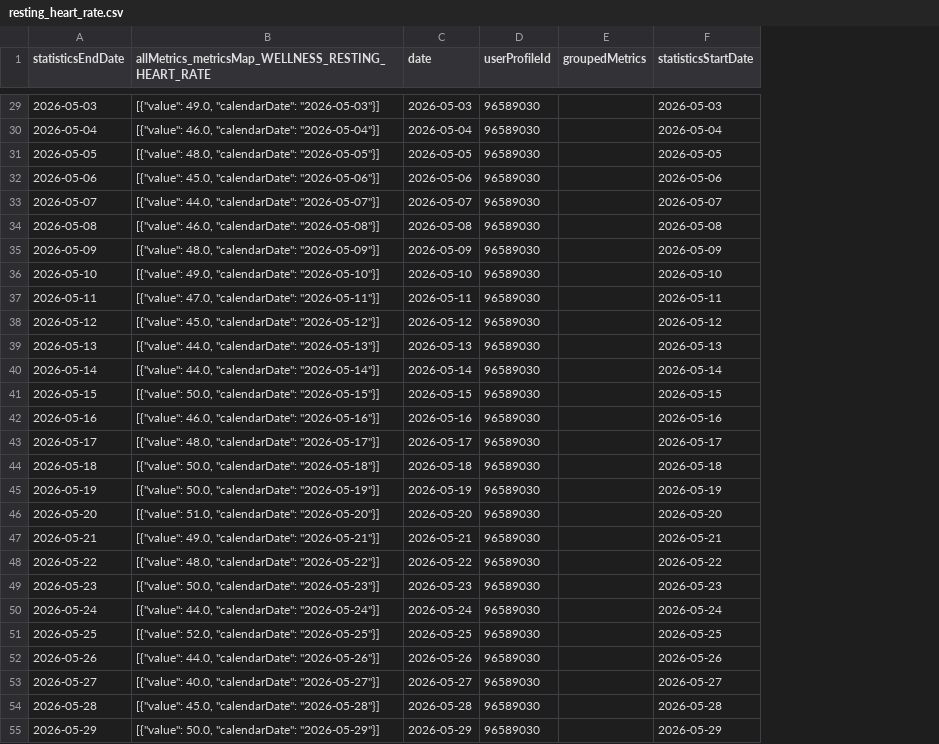
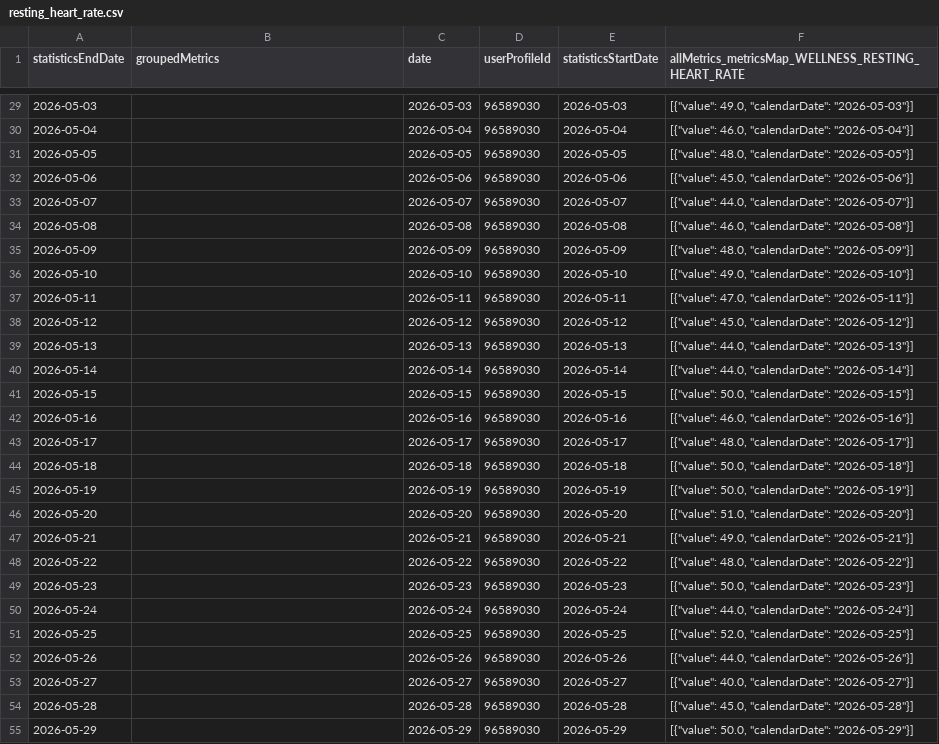
Before and after one commit to 123KingKarl123/garmin-data-xK9mP2qL7vR4nJ8w, a CSV file: resting_heart_rate.csv, drawn as a sheet; only a part is shown, gaps mark what is left out; removed rows and columns are numbered as before the commit, all else as after; the diff covers the shown part only; the diff names each change by its address in the sheet, - before the commit and + after, or states it on an @@ line.

```diff
--- a/resting_heart_rate.csv
+++ b/resting_heart_rate.csv
-column E (groupedMetrics), empty
+column F, row 1: allMetrics_metricsMap_WELLNESS_RESTING_HEART_RATE; rows 29-55: [{"value": 49.0, "calendarDate": "2026-05-03"}] | [{"value": 46.0, "calendarDate": "2026-05-04"}] | [{"value": 48.0, "calendarDate": "2026-05-05"}] | [{"value": 45.0, "calendarDate": "2026-05-06"}] | [{"value": 44.0, "calendarDate": "2026-05-07"}] | [{"value": 46.0, "calendarDate": "2026-05-08"}] | [{"value": 48.0, "calendarDate": "2026-05-09"}] | [{"value": 49.0, "calendarDate": "2026-05-10"}] | [{"value": 47.0, "calendarDate": "2026-05-11"}] | [{"value": 45.0, "calendarDate": "2026-05-12"}] | [{"value": 44.0, "calendarDate": "2026-05-13"}] | [{"value": 44.0, "calendarDate": "2026-05-14"}] | [{"value": 50.0, "calendarDate": "2026-05-15"}] | [{"value": 46.0, "calendarDate": "2026-05-16"}] | [{"value": 48.0, "calendarDate": "2026-05-17"}] | [{"value": 50.0, "calendarDate": "2026-05-18"}] | [{"value": 50.0, "calendarDate": "2026-05-19"}] | [{"value": 51.0, "calendarDate": "2026-05-20"}] | [{"value": 49.0, "calendarDate": "2026-05-21"}] | [{"value": 48.0, "calendarDate": "2026-05-22"}] | [{"value": 50.0, "calendarDate": "2026-05-23"}] | [{"value": 44.0, "calendarDate": "2026-05-24"}] | [{"value": 52.0, "calendarDate": "2026-05-25"}] | [{"value": 44.0, "calendarDate": "2026-05-26"}] | [{"value": 40.0, "calendarDate": "2026-05-27"}] | [{"value": 45.0, "calendarDate": "2026-05-28"}] | [{"value": 50.0, "calendarDate": "2026-05-29"}]
-B1: allMetrics_metricsMap_WELLNESS_RESTING_HEART_RATE
+B1: groupedMetrics
-B29 (groupedMetrics): [{"value": 49.0, "calendarDate": "2026-05-03"}]
+B29 (groupedMetrics): (empty)
-B30 (groupedMetrics): [{"value": 46.0, "calendarDate": "2026-05-04"}]
+B30 (groupedMetrics): (empty)
-B31 (groupedMetrics): [{"value": 48.0, "calendarDate": "2026-05-05"}]
+B31 (groupedMetrics): (empty)
-B32 (groupedMetrics): [{"value": 45.0, "calendarDate": "2026-05-06"}]
+B32 (groupedMetrics): (empty)
-B33 (groupedMetrics): [{"value": 44.0, "calendarDate": "2026-05-07"}]
+B33 (groupedMetrics): (empty)
-B34 (groupedMetrics): [{"value": 46.0, "calendarDate": "2026-05-08"}]
+B34 (groupedMetrics): (empty)
-B35 (groupedMetrics): [{"value": 48.0, "calendarDate": "2026-05-09"}]
+B35 (groupedMetrics): (empty)
-B36 (groupedMetrics): [{"value": 49.0, "calendarDate": "2026-05-10"}]
+B36 (groupedMetrics): (empty)
-B37 (groupedMetrics): [{"value": 47.0, "calendarDate": "2026-05-11"}]
+B37 (groupedMetrics): (empty)
-B38 (groupedMetrics): [{"value": 45.0, "calendarDate": "2026-05-12"}]
+B38 (groupedMetrics): (empty)
-B39 (groupedMetrics): [{"value": 44.0, "calendarDate": "2026-05-13"}]
+B39 (groupedMetrics): (empty)
-B40 (groupedMetrics): [{"value": 44.0, "calendarDate": "2026-05-14"}]
+B40 (groupedMetrics): (empty)
-B41 (groupedMetrics): [{"value": 50.0, "calendarDate": "2026-05-15"}]
+B41 (groupedMetrics): (empty)
-B42 (groupedMetrics): [{"value": 46.0, "calendarDate": "2026-05-16"}]
+B42 (groupedMetrics): (empty)
-B43 (groupedMetrics): [{"value": 48.0, "calendarDate": "2026-05-17"}]
+B43 (groupedMetrics): (empty)
-B44 (groupedMetrics): [{"value": 50.0, "calendarDate": "2026-05-18"}]
+B44 (groupedMetrics): (empty)
-B45 (groupedMetrics): [{"value": 50.0, "calendarDate": "2026-05-19"}]
+B45 (groupedMetrics): (empty)
-B46 (groupedMetrics): [{"value": 51.0, "calendarDate": "2026-05-20"}]
+B46 (groupedMetrics): (empty)
-B47 (groupedMetrics): [{"value": 49.0, "calendarDate": "2026-05-21"}]
+B47 (groupedMetrics): (empty)
-B48 (groupedMetrics): [{"value": 48.0, "calendarDate": "2026-05-22"}]
+B48 (groupedMetrics): (empty)
-B49 (groupedMetrics): [{"value": 50.0, "calendarDate": "2026-05-23"}]
+B49 (groupedMetrics): (empty)
-B50 (groupedMetrics): [{"value": 44.0, "calendarDate": "2026-05-24"}]
+B50 (groupedMetrics): (empty)
-B51 (groupedMetrics): [{"value": 52.0, "calendarDate": "2026-05-25"}]
+B51 (groupedMetrics): (empty)
-B52 (groupedMetrics): [{"value": 44.0, "calendarDate": "2026-05-26"}]
+B52 (groupedMetrics): (empty)
-B53 (groupedMetrics): [{"value": 40.0, "calendarDate": "2026-05-27"}]
+B53 (groupedMetrics): (empty)
-B54 (groupedMetrics): [{"value": 45.0, "calendarDate": "2026-05-28"}]
+B54 (groupedMetrics): (empty)
-B55 (groupedMetrics): [{"value": 50.0, "calendarDate": "2026-05-29"}]
+B55 (groupedMetrics): (empty)
```
Also changed, not shown: 64 edited cells elsewhere in this file, activities.csv, body_composition.csv, 8 other files.
